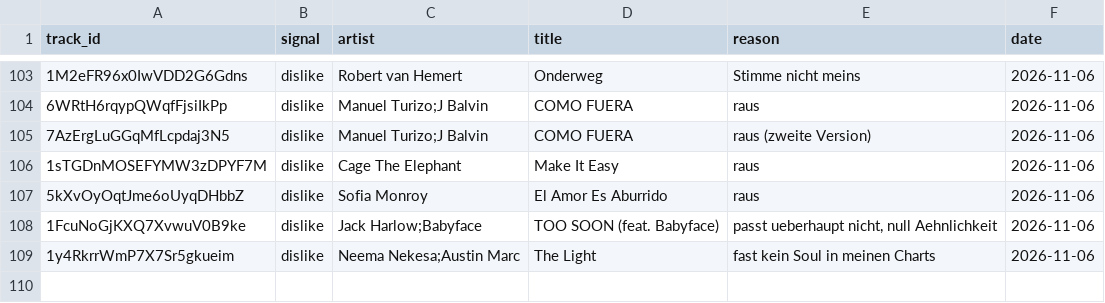
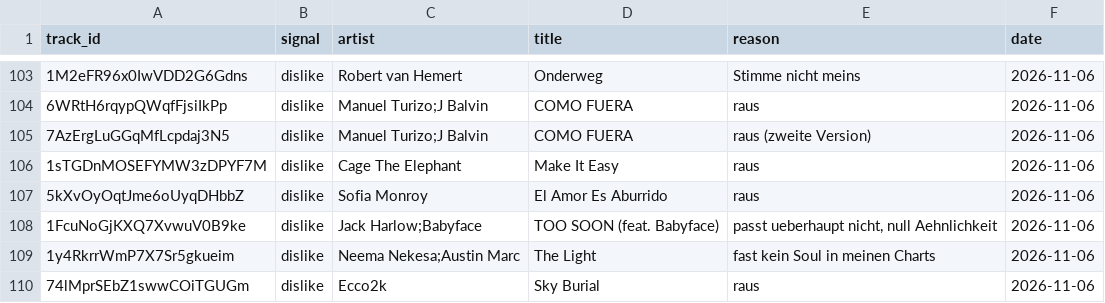
Before and after one commit to tillclaude-bit/nmf-top75, a CSV file: data/feedback.csv, drawn as a sheet; only a part is shown, gaps mark what is left out; the diff names each change by its address in the sheet, - before the commit and + after, or states it on an @@ line.

```diff
--- a/data/feedback.csv
+++ b/data/feedback.csv
+row 110: 74lMprSEbZ1swwCOiTGUGm | dislike | Ecco2k | Sky Burial | raus | 2026-11-06
```
